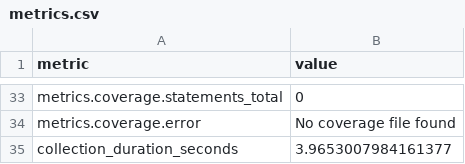
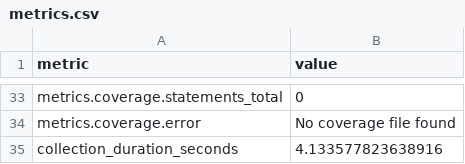
Before and after one commit to i2mint/redisdol, a CSV file: metrics.csv, drawn as a sheet; only a part is shown, gaps mark what is left out; the diff covers the shown part only.

```diff
--- a/metrics.csv
+++ b/metrics.csv
@@ -52,2 +37,2 @@ metrics.coverage.statements_total,0
 metrics.coverage.error,No coverage file found
-collection_duration_seconds,3.9653007984161377
+collection_duration_seconds,4.133577823638916
```
Also changed, not shown: 17 edited cells elsewhere in this file, 2 other files.
